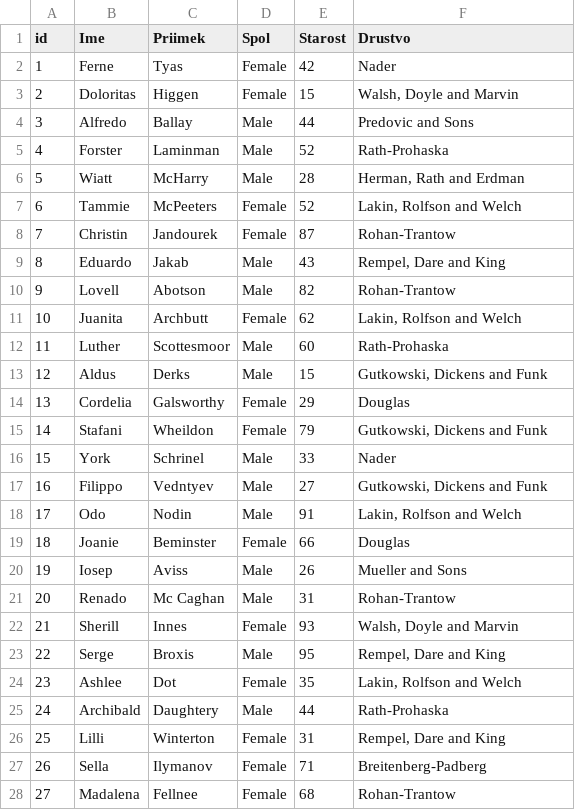
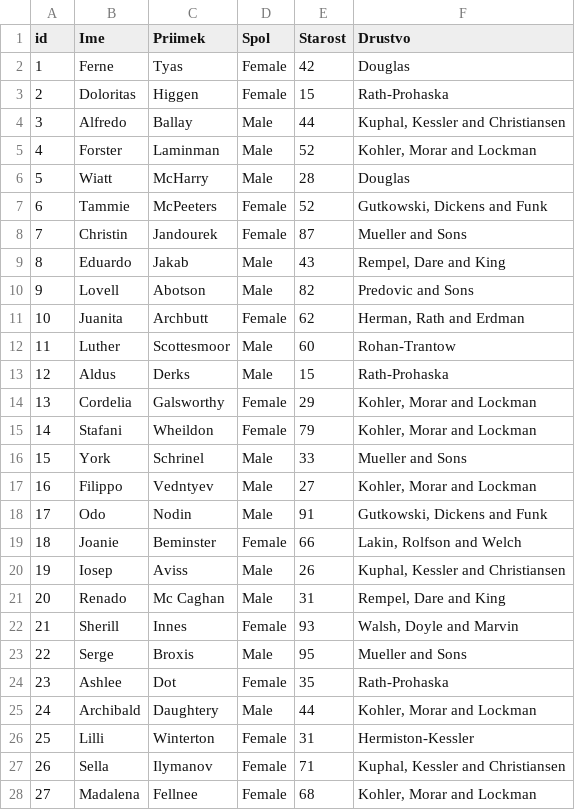
Before and after one commit to kokosinekm/Pohodnistvo, a CSV file: Podatki/Osebe.csv, drawn as a sheet; only a part is shown; the diff covers the shown part only.

```diff
--- a/Podatki/Osebe.csv
+++ b/Podatki/Osebe.csv
@@ -1,28 +1,28 @@
 "id","Ime","Priimek","Spol","Starost","Drustvo"
-1,"Ferne","Tyas","Female",42,"Nader"
-2,"Doloritas","Higgen","Female",15,"Walsh, Doyle and Marvin"
-3,"Alfredo","Ballay","Male",44,"Predovic and Sons"
-4,"Forster","Laminman","Male",52,"Rath-Prohaska"
-5,"Wiatt","McHarry","Male",28,"Herman, Rath and Erdman"
-6,"Tammie","McPeeters","Female",52,"Lakin, Rolfson and Welch"
-7,"Christin","Jandourek","Female",87,"Rohan-Trantow"
+1,"Ferne","Tyas","Female",42,"Douglas"
+2,"Doloritas","Higgen","Female",15,"Rath-Prohaska"
+3,"Alfredo","Ballay","Male",44,"Kuphal, Kessler and Christiansen"
+4,"Forster","Laminman","Male",52,"Kohler, Morar and Lockman"
+5,"Wiatt","McHarry","Male",28,"Douglas"
+6,"Tammie","McPeeters","Female",52,"Gutkowski, Dickens and Funk"
+7,"Christin","Jandourek","Female",87,"Mueller and Sons"
 8,"Eduardo","Jakab","Male",43,"Rempel, Dare and King"
-9,"Lovell","Abotson","Male",82,"Rohan-Trantow"
-10,"Juanita","Archbutt","Female",62,"Lakin, Rolfson and Welch"
-11,"Luther","Scottesmoor","Male",60,"Rath-Prohaska"
-12,"Aldus","Derks","Male",15,"Gutkowski, Dickens and Funk"
-13,"Cordelia","Galsworthy","Female",29,"Douglas"
-14,"Stafani","Wheildon","Female",79,"Gutkowski, Dickens and Funk"
-15,"York","Schrinel","Male",33,"Nader"
-16,"Filippo","Vedntyev","Male",27,"Gutkowski, Dickens and Funk"
-17,"Odo","Nodin","Male",91,"Lakin, Rolfson and Welch"
-18,"Joanie","Beminster","Female",66,"Douglas"
-19,"Iosep","Aviss","Male",26,"Mueller and Sons"
-20,"Renado","Mc Caghan","Male",31,"Rohan-Trantow"
+9,"Lovell","Abotson","Male",82,"Predovic and Sons"
+10,"Juanita","Archbutt","Female",62,"Herman, Rath and Erdman"
+11,"Luther","Scottesmoor","Male",60,"Rohan-Trantow"
+12,"Aldus","Derks","Male",15,"Rath-Prohaska"
+13,"Cordelia","Galsworthy","Female",29,"Kohler, Morar and Lockman"
+14,"Stafani","Wheildon","Female",79,"Kohler, Morar and Lockman"
+15,"York","Schrinel","Male",33,"Mueller and Sons"
+16,"Filippo","Vedntyev","Male",27,"Kohler, Morar and Lockman"
+17,"Odo","Nodin","Male",91,"Gutkowski, Dickens and Funk"
+18,"Joanie","Beminster","Female",66,"Lakin, Rolfson and Welch"
+19,"Iosep","Aviss","Male",26,"Kuphal, Kessler and Christiansen"
+20,"Renado","Mc Caghan","Male",31,"Rempel, Dare and King"
 21,"Sherill","Innes","Female",93,"Walsh, Doyle and Marvin"
-22,"Serge","Broxis","Male",95,"Rempel, Dare and King"
-23,"Ashlee","Dot","Female",35,"Lakin, Rolfson and Welch"
-24,"Archibald","Daughtery","Male",44,"Rath-Prohaska"
-25,"Lilli","Winterton","Female",31,"Rempel, Dare and King"
-26,"Sella","Ilymanov","Female",71,"Breitenberg-Padberg"
-27,"Madalena","Fellnee","Female",68,"Rohan-Trantow"
+22,"Serge","Broxis","Male",95,"Mueller and Sons"
+23,"Ashlee","Dot","Female",35,"Rath-Prohaska"
+24,"Archibald","Daughtery","Male",44,"Kohler, Morar and Lockman"
+25,"Lilli","Winterton","Female",31,"Hermiston-Kessler"
+26,"Sella","Ilymanov","Female",71,"Kuphal, Kessler and Christiansen"
+27,"Madalena","Fellnee","Female",68,"Kohler, Morar and Lockman"
```
Also changed, not shown: 162 edited cells elsewhere in this file, Podatki/Drustva.csv, Podatki/Gore.csv, 4 other files.
